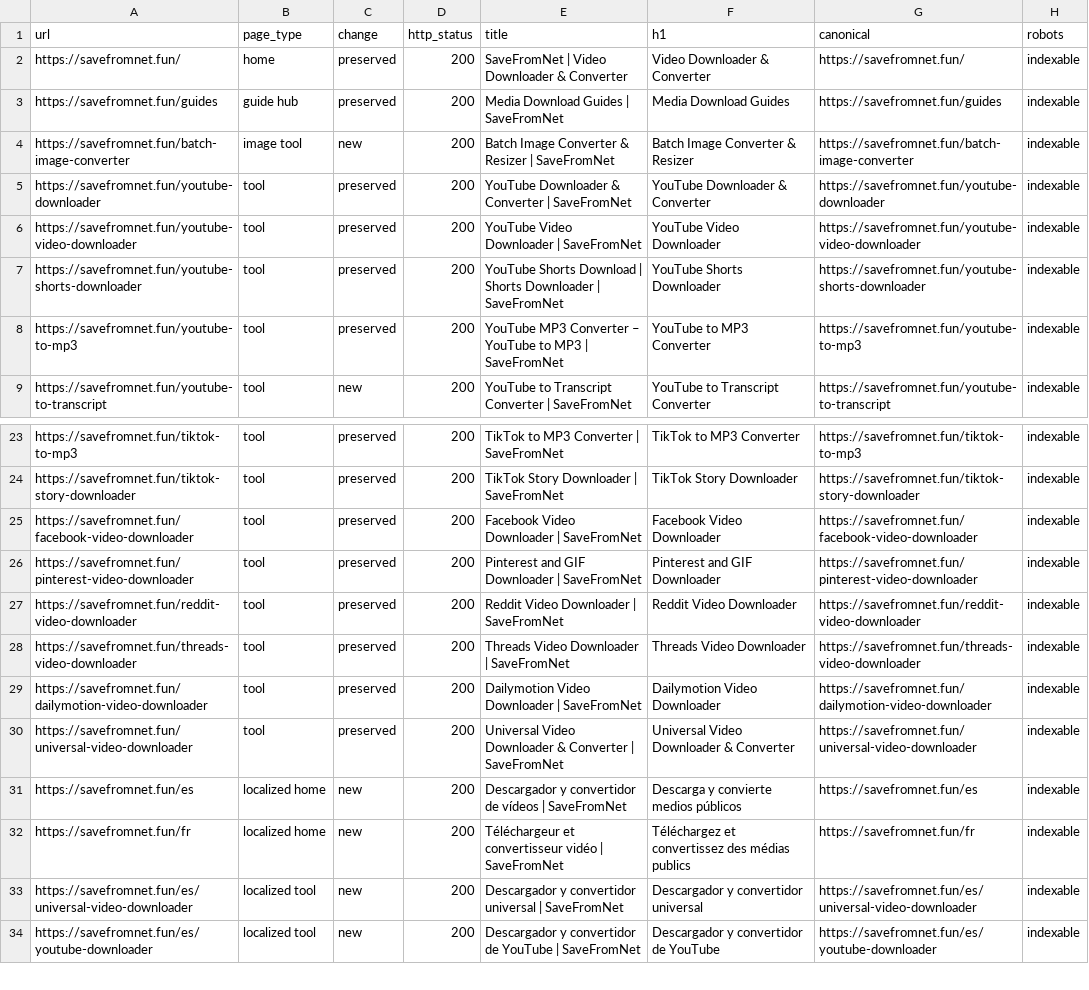
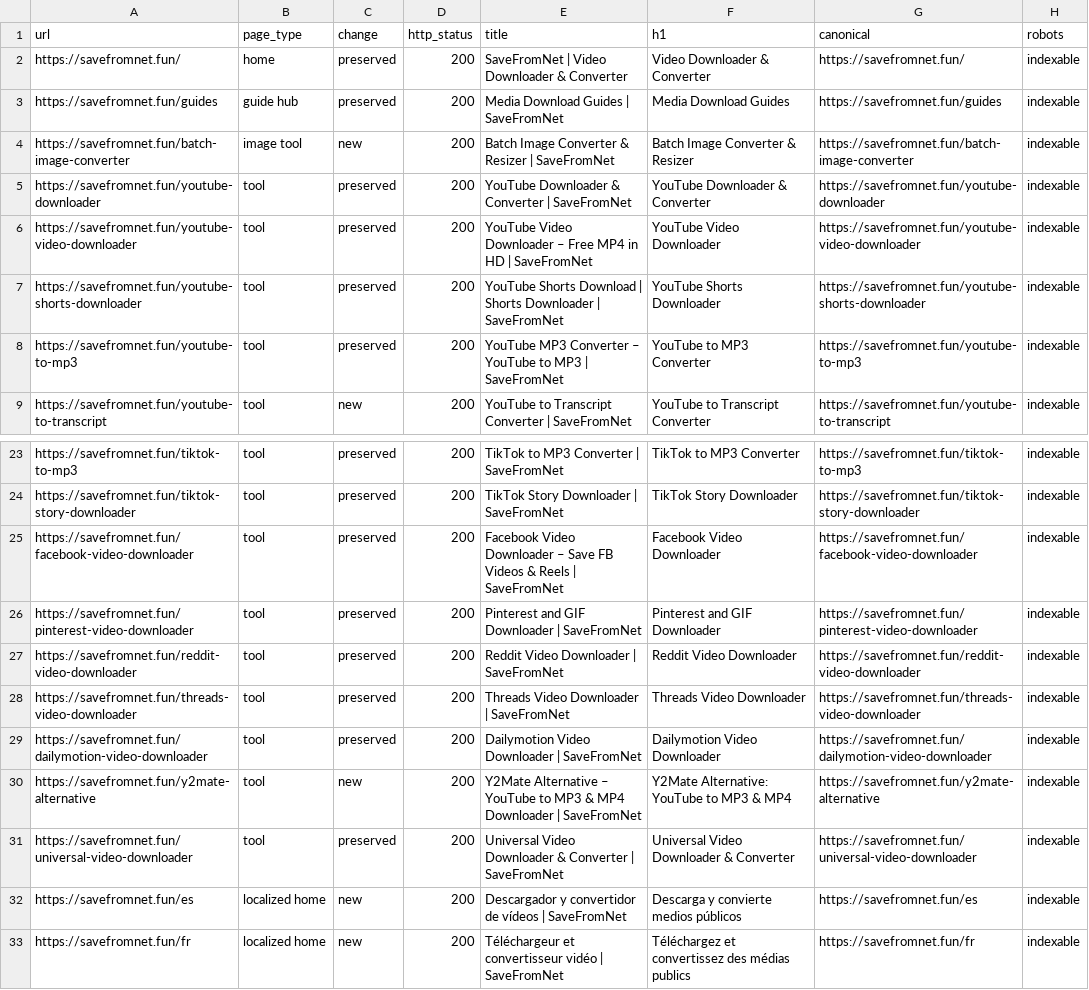
Before and after one commit to umardesignsin-sketch/savefromnetytdownloader, a CSV file: growth/savefromnet-url-inventory.csv, drawn as a sheet; only a part is shown, gaps mark what is left out; the shorter side is filled out with more unchanged rows.

```diff
--- a/growth/savefromnet-url-inventory.csv
+++ b/growth/savefromnet-url-inventory.csv
@@ -5,3 +5,3 @@ https://savefromnet.fun/batch-image-converter,image tool,new,200,Batch Image Con
 https://savefromnet.fun/youtube-downloader,tool,preserved,200,YouTube Downloader & Converter | SaveFromNet,YouTube Downloader & Converter,https://savefromnet.fun/youtube-downloader,indexable
-https://savefromnet.fun/youtube-video-downloader,tool,preserved,200,YouTube Video Downloader | SaveFromNet,YouTube Video Downloader,https://savefromnet.fun/youtube-video-downloader,indexable
+https://savefromnet.fun/youtube-video-downloader,tool,preserved,200,YouTube Video Downloader – Free MP4 in HD | SaveFromNet,YouTube Video Downloader,https://savefromnet.fun/youtube-video-downloader,indexable
 https://savefromnet.fun/youtube-shorts-downloader,tool,preserved,200,YouTube Shorts Download | Shorts Downloader | SaveFromNet,YouTube Shorts Downloader,https://savefromnet.fun/youtube-shorts-downloader,indexable
@@ -24,3 +24,3 @@ https://savefromnet.fun/tiktok-to-mp3,tool,preserved,200,TikTok to MP3 Converter
 https://savefromnet.fun/tiktok-story-downloader,tool,preserved,200,TikTok Story Downloader | SaveFromNet,TikTok Story Downloader,https://savefromnet.fun/tiktok-story-downloader,indexable
-https://savefromnet.fun/facebook-video-downloader,tool,preserved,200,Facebook Video Downloader | SaveFromNet,Facebook Video Downloader,https://savefromnet.fun/facebook-video-downloader,indexable
+https://savefromnet.fun/facebook-video-downloader,tool,preserved,200,Facebook Video Downloader – Save FB Videos & Reels | SaveFromNet,Facebook Video Downloader,https://savefromnet.fun/facebook-video-downloader,indexable
 https://savefromnet.fun/pinterest-video-downloader,tool,preserved,200,Pinterest and GIF Downloader | SaveFromNet,Pinterest and GIF Downloader,https://savefromnet.fun/pinterest-video-downloader,indexable
@@ -29,2 +29,3 @@ https://savefromnet.fun/threads-video-downloader,tool,preserved,200,Threads Vide
 https://savefromnet.fun/dailymotion-video-downloader,tool,preserved,200,Dailymotion Video Downloader | SaveFromNet,Dailymotion Video Downloader,https://savefromnet.fun/dailymotion-video-downloader,indexable
+https://savefromnet.fun/y2mate-alternative,tool,new,200,Y2Mate Alternative – YouTube to MP3 & MP4 Downloader | SaveFromNet,Y2Mate Alternative: YouTube to MP3 & MP4,https://savefromnet.fun/y2mate-alternative,indexable
 https://savefromnet.fun/universal-video-downloader,tool,preserved,200,Universal Video Downloader & Converter | SaveFromNet,Universal Video Downloader & Converter,https://savefromnet.fun/universal-video-downloader,indexable
```
Also changed, not shown: 7 other files.
